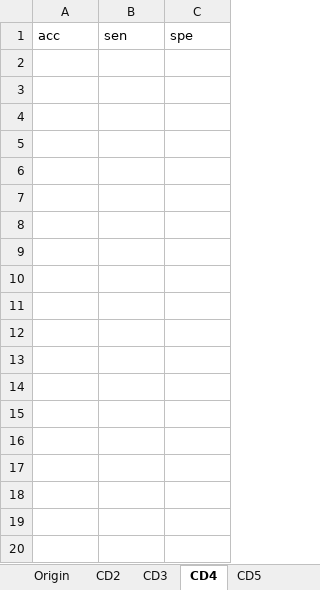
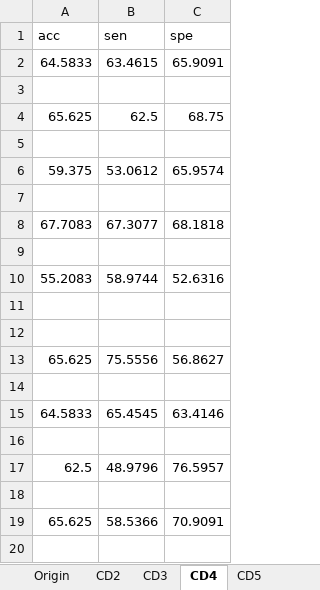
Before and after one commit to chenshuaihua/Graduate, an Excel workbook: 结果/CHB-MIT数据集/KNN分类/样本熵/KNN_chb01_sampen.xlsx, sheet CD4, drawn as a sheet; only a part is shown; values as stored, in another font and other column widths than the file's, no borders; the diff covers the shown part only; the diff names each change by its address in the sheet, - before the commit and + after, or states it on an @@ line.

```diff
--- a/结果/CHB-MIT数据集/KNN分类/样本熵/KNN_chb01_sampen.xlsx (sheet CD4)
+++ b/结果/CHB-MIT数据集/KNN分类/样本熵/KNN_chb01_sampen.xlsx (sheet CD4)
+row 2: 64.5833 | 63.4615 | 65.9091
+row 3: (empty)
+row 4: 65.625 | 62.5 | 68.75
+row 5: (empty)
+row 6: 59.375 | 53.0612 | 65.9574
+row 7: (empty)
+row 8: 67.7083 | 67.3077 | 68.1818
+row 9: (empty)
+row 10: 55.2083 | 58.9744 | 52.6316
+row 11: (empty)
+row 12: (empty)
+row 13: 65.625 | 75.5556 | 56.8627
+row 14: (empty)
+row 15: 64.5833 | 65.4545 | 63.4146
+row 16: (empty)
+row 17: 62.5 | 48.9796 | 76.5957
+row 18: (empty)
+row 19: 65.625 | 58.5366 | 70.9091
+row 20: (empty)
```
Also changed, not shown: 14 added rows elsewhere in this sheet, sheet multi_attri, sheet CD5, sheet CD3, sheet Origin, sheet CD2, 结果/CHB-MIT数据集/KNN分类/样本熵/KNN_chb03_sampen.xlsx, 16 other files.
